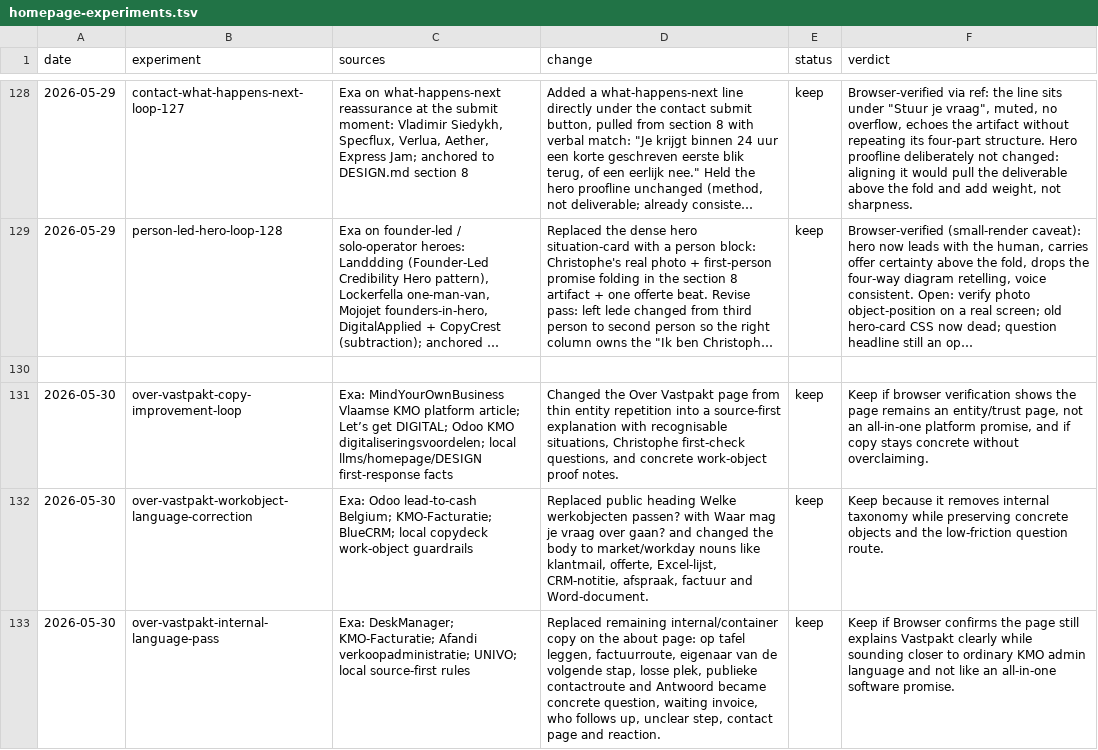
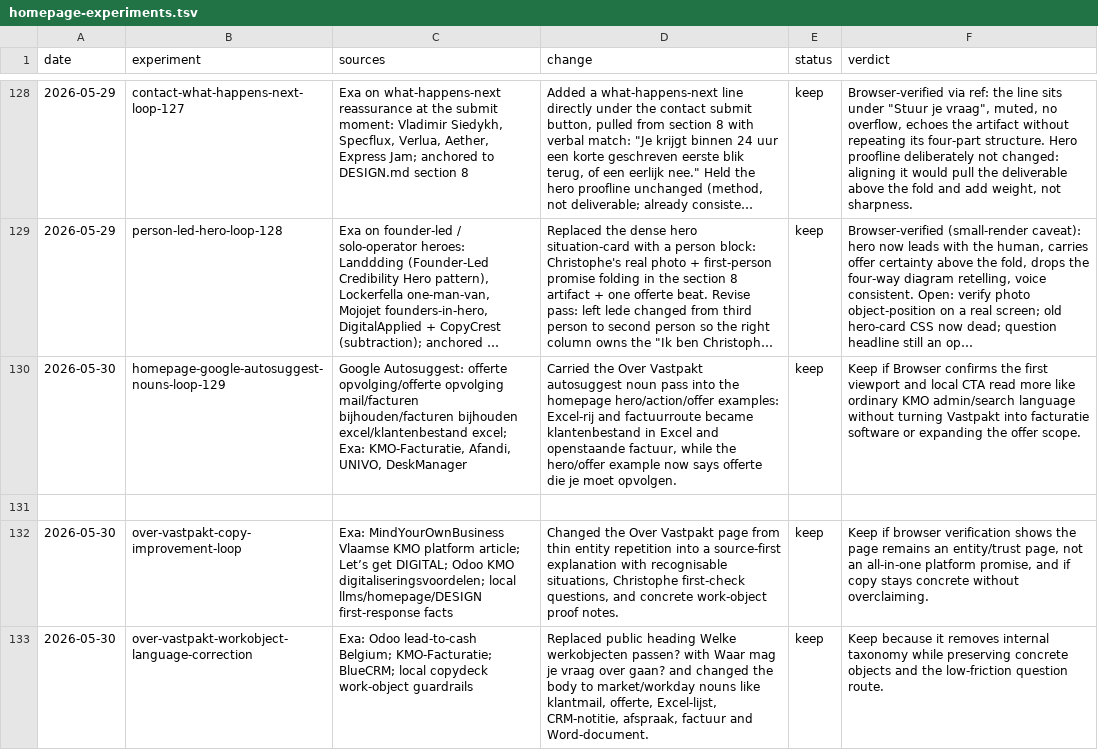
Before and after one commit to ChristopheAI/vastpakt, a TSV file: docs/experiments/homepage-experiments.tsv, drawn as a sheet; only a part is shown, gaps mark what is left out; the shorter side is filled out with more unchanged rows; long unchanged cells end in …; the diff names each change by its address in the sheet, - before the commit and + after, or states it on an @@ line.

Commit message:
Use autosuggest nouns on homepage

```diff
--- a/docs/experiments/homepage-experiments.tsv
+++ b/docs/experiments/homepage-experiments.tsv
+row 130: 2026-05-30 | homepage-google-autosuggest-nouns-loop-129 | Google Autosuggest: offerte opvolging/offerte opvolging mail/facturen bijhouden/facturen bijhouden excel/klantenbestand excel; Exa: KMO-Facturatie, Afandi, UNIVO, DeskManager | Carried the Over Vastpakt autosuggest noun pass into the homepage hero/action/offer examples: Excel-rij and factuurroute became klantenbestand in Excel and openstaande factuur, while the hero/offer example now says offerte die je moet opvolgen. | keep | Keep if Browser confirms the first viewport and local CTA read more like ordinary KMO admin/search language without turning Vastpakt into facturatie software or expanding the offer scope.
```
Also changed, not shown: 2 other files.
